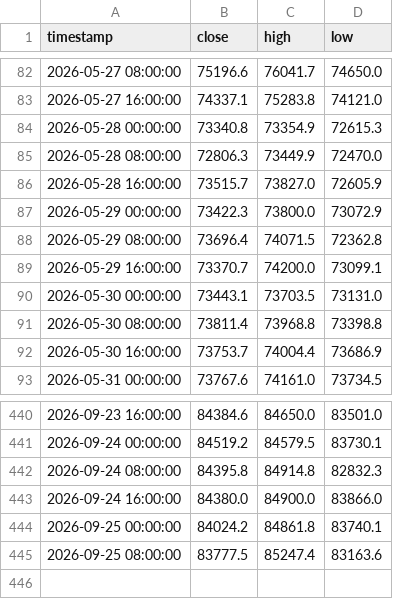
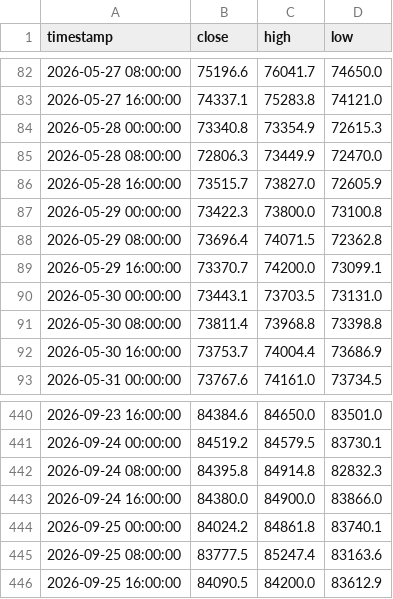
Before and after one commit to jwhinds74/btc-risk-bands, a CSV file: btc_ohlcv_cache_8h.csv, drawn as a sheet; only a part is shown, gaps mark what is left out.

```diff
--- a/btc_ohlcv_cache_8h.csv
+++ b/btc_ohlcv_cache_8h.csv
@@ -86,3 +86,3 @@ timestamp,close,high,low
 2026-05-28 16:00:00,73515.7,73827.0,72605.9
-2026-05-29 00:00:00,73422.3,73800.0,73072.9
+2026-05-29 00:00:00,73422.3,73800.0,73100.8
 2026-05-29 08:00:00,73696.4,74071.5,72362.8
@@ -445 +445,2 @@ timestamp,close,high,low
 2026-09-25 08:00:00,83777.5,85247.4,83163.6
+2026-09-25 16:00:00,84090.5,84200.0,83612.9
```
Also changed, not shown: monitoring/health_log_8h.csv, 2 other files.
